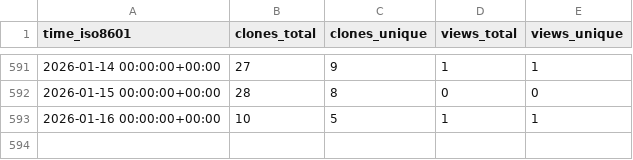
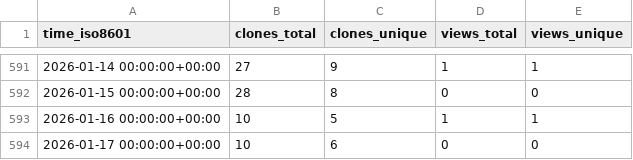
Before and after one commit to sarvsav/go-starter-template, a CSV file: sarvsav/go-starter-template/ghrs-data/views_clones_aggregate.csv, drawn as a sheet; only a part is shown, gaps mark what is left out; the diff names each change by its address in the sheet, - before the commit and + after, or states it on an @@ line.

```diff
--- a/sarvsav/go-starter-template/ghrs-data/views_clones_aggregate.csv
+++ b/sarvsav/go-starter-template/ghrs-data/views_clones_aggregate.csv
+row 594: 2026-01-17 00:00:00+00:00 | 10 | 6 | 0 | 0
```
Also changed, not shown: 1 other file.
